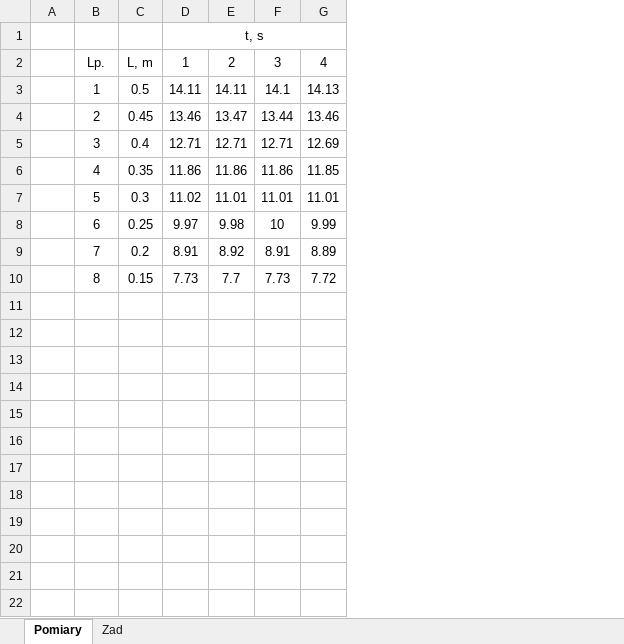
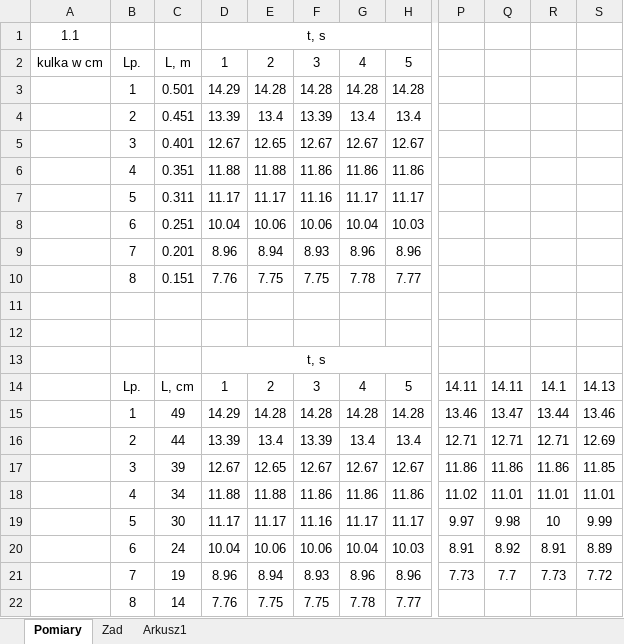
Before and after one commit to matex72/Fizyka-laby, an Excel workbook: 1/1.xlsx, sheet Pomiary, drawn as a sheet; only a part is shown, gaps mark what is left out; values as stored, in another font and other column widths than the file's, no borders; removed rows and columns are numbered as before the commit, all else as after; rows hold the shown columns only; the diff covers the shown part only; the diff names each change by its address in the sheet, - before the commit and + after, or states it on an @@ line.

```diff
--- a/1/1.xlsx (sheet Pomiary)
+++ b/1/1.xlsx (sheet Pomiary)
+sheet tab: Arkusz1
-column A, empty
+column A, row 1: 1.1
-column C, rows 2-10: L, m | 0.5 | 0.45 | 0.4 | 0.35 | 0.3 | 0.25 | 0.2 | 0.15
+column C, rows 14-21: L, cm | 49 | 44 | 39 | 34 | 30 | 24 | 19
+column D, row 1: t, s; rows 14-21: 1 | 14.29 | 13.39 | 12.67 | 11.88 | 11.17 | 10.04 | 8.96
+column E, rows 14-21: 2 | 14.28 | 13.4 | 12.65 | 11.88 | 11.17 | 10.06 | 8.94
+column F, rows 14-21: 3 | 14.28 | 13.39 | 12.67 | 11.86 | 11.16 | 10.06 | 8.93
+column G, rows 14-21: 4 | 14.28 | 13.4 | 12.67 | 11.86 | 11.17 | 10.04 | 8.96
+column H, rows 14-21: 5 | 14.28 | 13.4 | 12.67 | 11.86 | 11.17 | 10.03 | 8.96
-P1: t, s
+P1: (empty)
-D1:H1 merged
+row 2: kulka w cm | Lp. | L, m | 1 | 2 | 3 | 4 | 5
+row 3:  | 1 | 0.501 | 14.29 | 14.28 | 14.28 | 14.28 | 14.28
+row 4:  | 2 | 0.451 | 13.39 | 13.4 | 13.39 | 13.4 | 13.4
+row 5:  | 3 | 0.401 | 12.67 | 12.65 | 12.67 | 12.67 | 12.67
+row 6:  | 4 | 0.351 | 11.88 | 11.88 | 11.86 | 11.86 | 11.86
+row 7:  | 5 | 0.311 | 11.17 | 11.17 | 11.16 | 11.17 | 11.17
+row 8:  | 6 | 0.251 | 10.04 | 10.06 | 10.06 | 10.04 | 10.03
+row 9:  | 7 | 0.201 | 8.96 | 8.94 | 8.93 | 8.96 | 8.96
+row 10:  | 8 | 0.151 | 7.76 | 7.75 | 7.75 | 7.78 | 7.77
-row 11:  | Lp. | L, m | 1 | 2 | 3 | 4
+row 11: (empty)
+row 12: (empty)
+row 13:  |  |  | t, s
-B14: 1
+B14: Lp.
-B15: 2
+B15: 1
-B16: 3
+B16: 2
-B17: 4
+B17: 3
-B18: 5
+B18: 4
-B19: 6
+B19: 5
-B20: 7
+B20: 6
-B21: 8
+B21: 7
+row 22:  | 8 | 14 | 7.76 | 7.75 | 7.75 | 7.78 | 7.77
```
Also changed, not shown: 7 added columns elsewhere in this sheet, sheet Zad, formulas that keep their value, charts or pictures, 8/8ka.xlsx, 4 other files.
